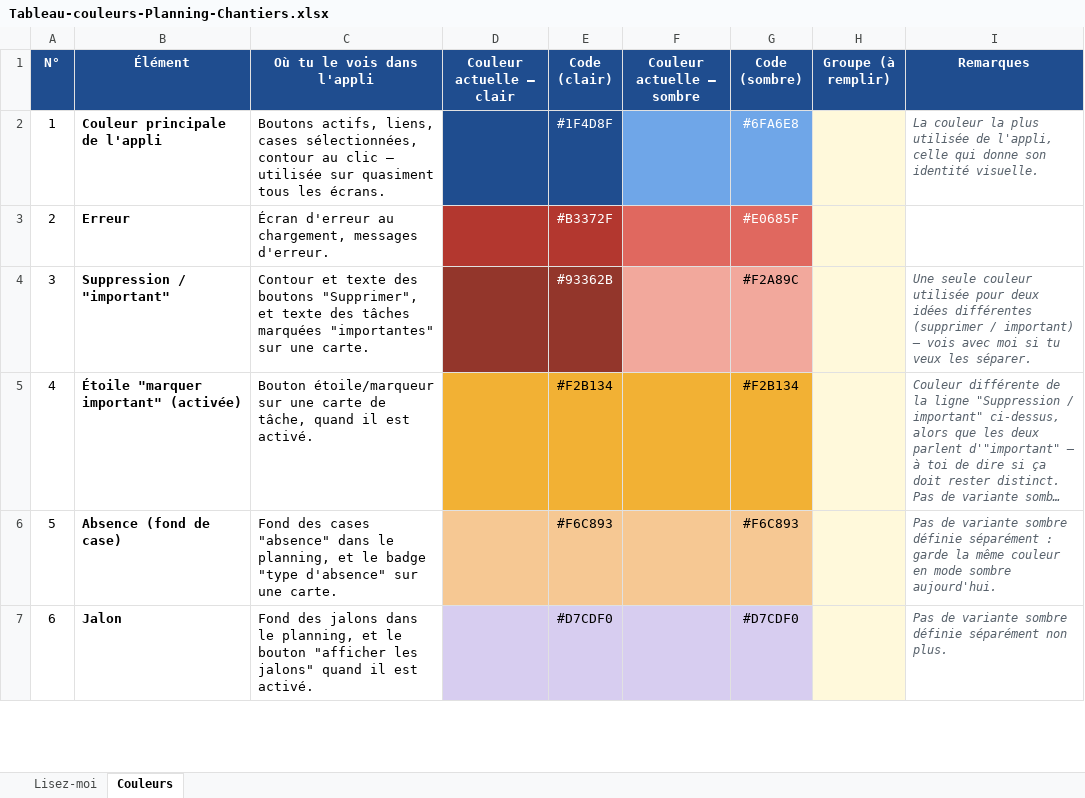
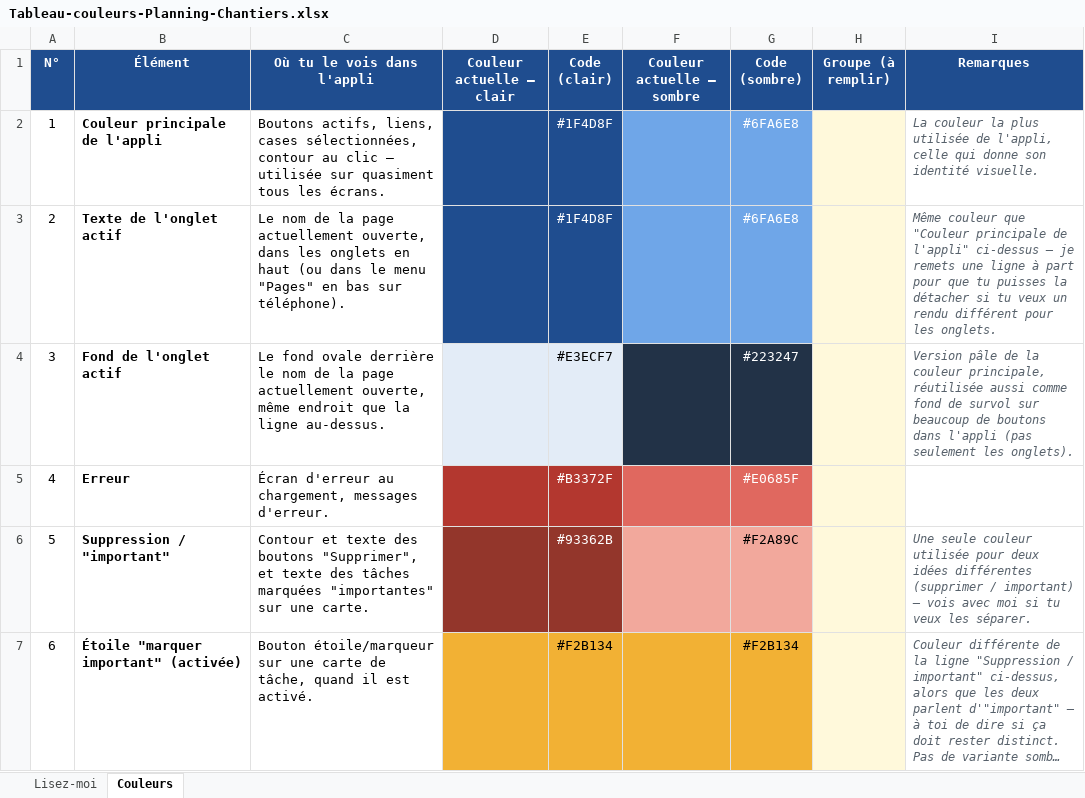
Before and after one commit to lionelbonati-lab/Planning-chantier, an Excel workbook: Claude outputs/Tableau-couleurs-Planning-Chantiers.xlsx, sheet Couleurs, drawn as a sheet; only a part is shown; the shorter side is filled out with more unchanged rows; long unchanged cells end in …; values as stored, in another font and other column widths than the file's, no borders; addresses are those after the commit; the diff names each change by its address in the sheet, - before the commit and + after, or states it on an @@ line.

```diff
--- a/Claude outputs/Tableau-couleurs-Planning-Chantiers.xlsx (sheet Couleurs)
+++ b/Claude outputs/Tableau-couleurs-Planning-Chantiers.xlsx (sheet Couleurs)
+row 3: 2 | Texte de l'onglet actif | Le nom de la page actuellement ouverte, dans les onglets en haut (ou dans le menu "Pages" en bas sur téléphone). |  | #1F4D8F |  | #6FA6E8 |  | Même couleur que "Couleur principale de l'appli" ci-dessus — je remets une ligne à part pour que tu puisses la détacher si tu veux un rendu différent pour les onglets.
+row 4: 3 | Fond de l'onglet actif | Le fond ovale derrière le nom de la page actuellement ouverte, même endroit que la ligne au-dessus. |  | #E3ECF7 |  | #223247 |  | Version pâle de la couleur principale, réutilisée aussi comme fond de survol sur beaucoup de boutons dans l'appli (pas seulement les onglets).
@@ column A (N°) renumbered between rows 5 and 26 @@
```
Also changed, not shown: 6 other files.
